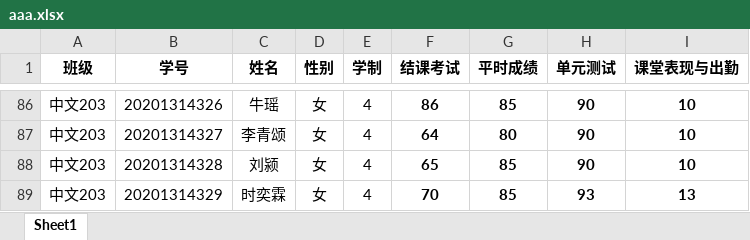
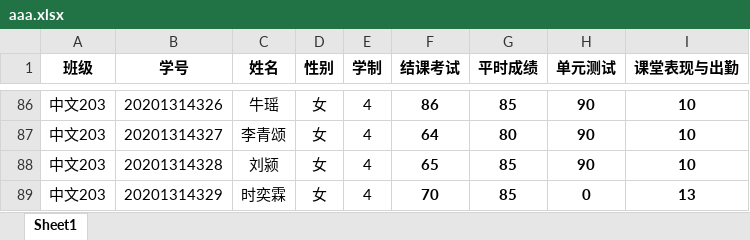
Before and after one commit to saveunhappy/wenjuan, an Excel workbook: doc/aaa.xlsx, sheet Sheet1, drawn as a sheet; only a part is shown, gaps mark what is left out; values as stored, in another font and other column widths than the file's, no borders; the diff names each change by its address in the sheet, - before the commit and + after, or states it on an @@ line.

```diff
--- a/doc/aaa.xlsx (sheet Sheet1)
+++ b/doc/aaa.xlsx (sheet Sheet1)
-H89 (单元测试): 93
+H89 (单元测试): 0
```
Also changed, not shown: 14 other files.
